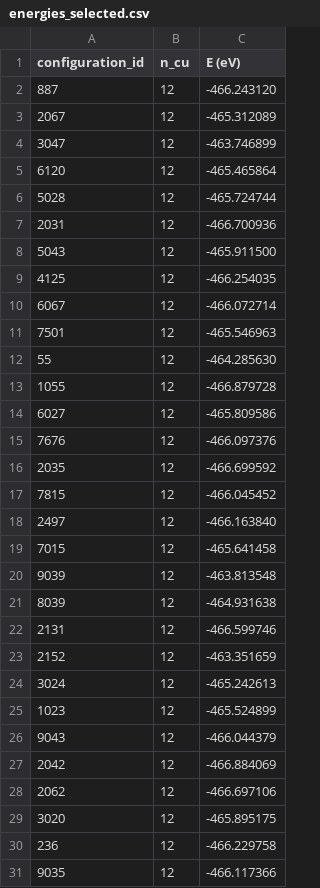
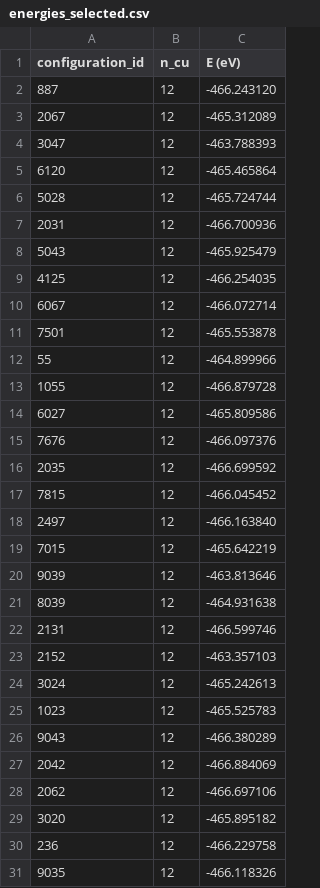
Before and after one commit to CCEMGroupTCD/TASTET, a CSV file: examples/nanoclusters/input/energies_selected.csv, drawn as a sheet.

Commit message:
Update DFT energies of the nanocluster FPS picks
Revised totals for 10 of the 30 selected structures in
input/energies_selected.csv.

```diff
--- a/examples/nanoclusters/input/energies_selected.csv
+++ b/examples/nanoclusters/input/energies_selected.csv
@@ -3,3 +3,3 @@ configuration_id,n_cu,E (eV)
 2067,12,-465.312089
-3047,12,-463.746899
+3047,12,-463.788393
 6120,12,-465.465864
@@ -7,7 +7,7 @@ configuration_id,n_cu,E (eV)
 2031,12,-466.700936
-5043,12,-465.911500
+5043,12,-465.925479
 4125,12,-466.254035
 6067,12,-466.072714
-7501,12,-465.546963
-55,12,-464.285630
+7501,12,-465.553878
+55,12,-464.899966
 1055,12,-466.879728
@@ -18,14 +18,14 @@ configuration_id,n_cu,E (eV)
 2497,12,-466.163840
-7015,12,-465.641458
-9039,12,-463.813548
+7015,12,-465.642219
+9039,12,-463.813646
 8039,12,-464.931638
 2131,12,-466.599746
-2152,12,-463.351659
+2152,12,-463.357103
 3024,12,-465.242613
-1023,12,-465.524899
-9043,12,-466.044379
+1023,12,-465.525783
+9043,12,-466.380289
 2042,12,-466.884069
 2062,12,-466.697106
-3020,12,-465.895175
+3020,12,-465.895182
 236,12,-466.229758
-9035,12,-466.117366
+9035,12,-466.118326
```
